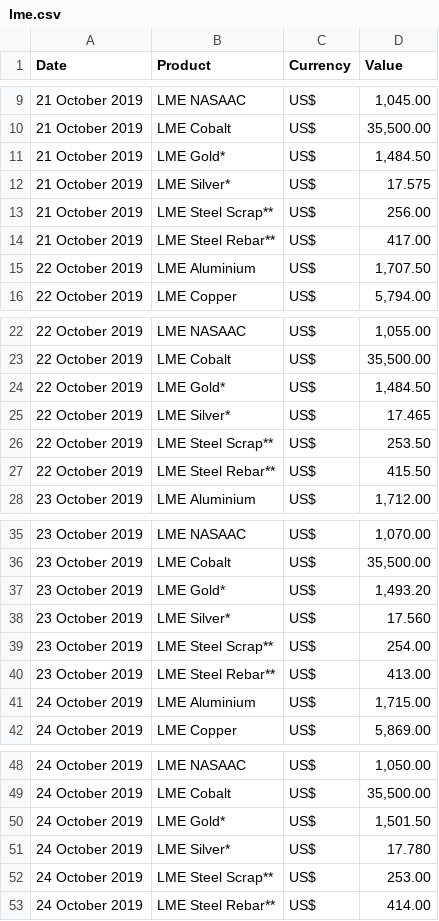
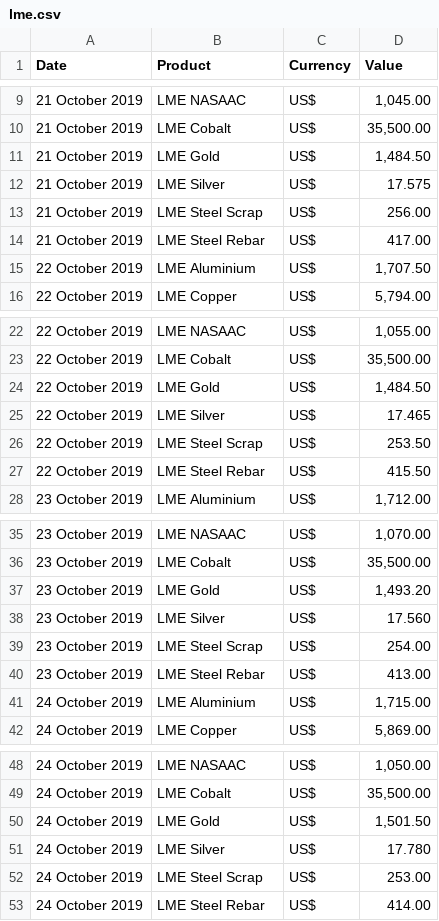
Before and after one commit to mbs76/LME-Scraper, a CSV file: lme.csv, drawn as a sheet; only a part is shown, gaps mark what is left out.

Commit message:
Update lme.csv

```diff
--- a/lme.csv
+++ b/lme.csv
@@ -10,6 +10,6 @@ Date,Product,Currency,Value
 21 October 2019,LME Cobalt,US$,"35,500.00"
-21 October 2019,LME Gold*,US$,"1,484.50"
-21 October 2019,LME Silver*,US$,17.575
-21 October 2019,LME Steel Scrap**,US$,256.00
-21 October 2019,LME Steel Rebar**,US$,417.00
+21 October 2019,LME Gold,US$,"1,484.50"
+21 October 2019,LME Silver,US$,17.575
+21 October 2019,LME Steel Scrap,US$,256.00
+21 October 2019,LME Steel Rebar,US$,417.00
 22 October 2019,LME Aluminium,US$,"1,707.50"
@@ -23,6 +23,6 @@ Date,Product,Currency,Value
 22 October 2019,LME Cobalt,US$,"35,500.00"
-22 October 2019,LME Gold*,US$,"1,484.50"
-22 October 2019,LME Silver*,US$,17.465
-22 October 2019,LME Steel Scrap**,US$,253.50
-22 October 2019,LME Steel Rebar**,US$,415.50
+22 October 2019,LME Gold,US$,"1,484.50"
+22 October 2019,LME Silver,US$,17.465
+22 October 2019,LME Steel Scrap,US$,253.50
+22 October 2019,LME Steel Rebar,US$,415.50
 23 October 2019,LME Aluminium,US$,"1,712.00"
@@ -36,6 +36,6 @@ Date,Product,Currency,Value
 23 October 2019,LME Cobalt,US$,"35,500.00"
-23 October 2019,LME Gold*,US$,"1,493.20"
-23 October 2019,LME Silver*,US$,17.560
-23 October 2019,LME Steel Scrap**,US$,254.00
-23 October 2019,LME Steel Rebar**,US$,413.00
+23 October 2019,LME Gold,US$,"1,493.20"
+23 October 2019,LME Silver,US$,17.560
+23 October 2019,LME Steel Scrap,US$,254.00
+23 October 2019,LME Steel Rebar,US$,413.00
 24 October 2019,LME Aluminium,US$,"1,715.00"
@@ -49,5 +49,5 @@ Date,Product,Currency,Value
 24 October 2019,LME Cobalt,US$,"35,500.00"
-24 October 2019,LME Gold*,US$,"1,501.50"
-24 October 2019,LME Silver*,US$,17.780
-24 October 2019,LME Steel Scrap**,US$,253.00
-24 October 2019,LME Steel Rebar**,US$,414.00
+24 October 2019,LME Gold,US$,"1,501.50"
+24 October 2019,LME Silver,US$,17.780
+24 October 2019,LME Steel Scrap,US$,253.00
+24 October 2019,LME Steel Rebar,US$,414.00
```
